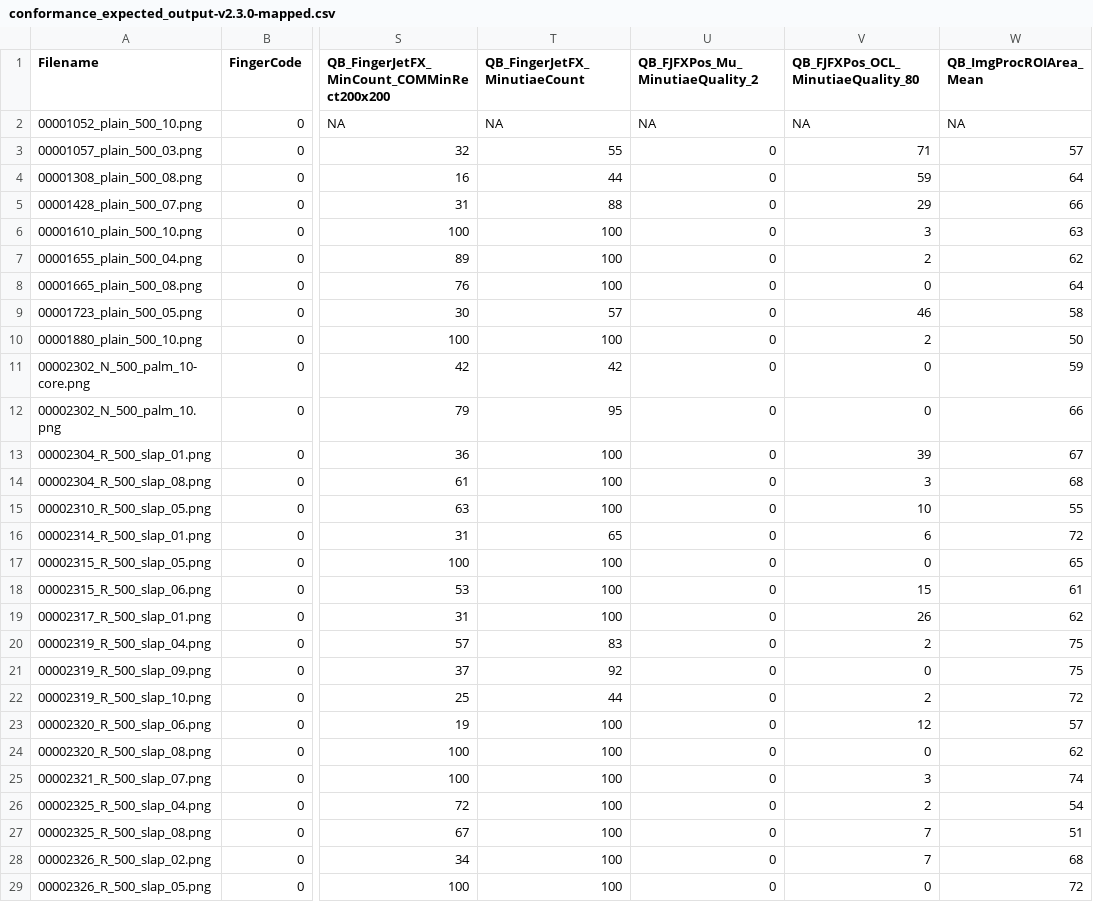
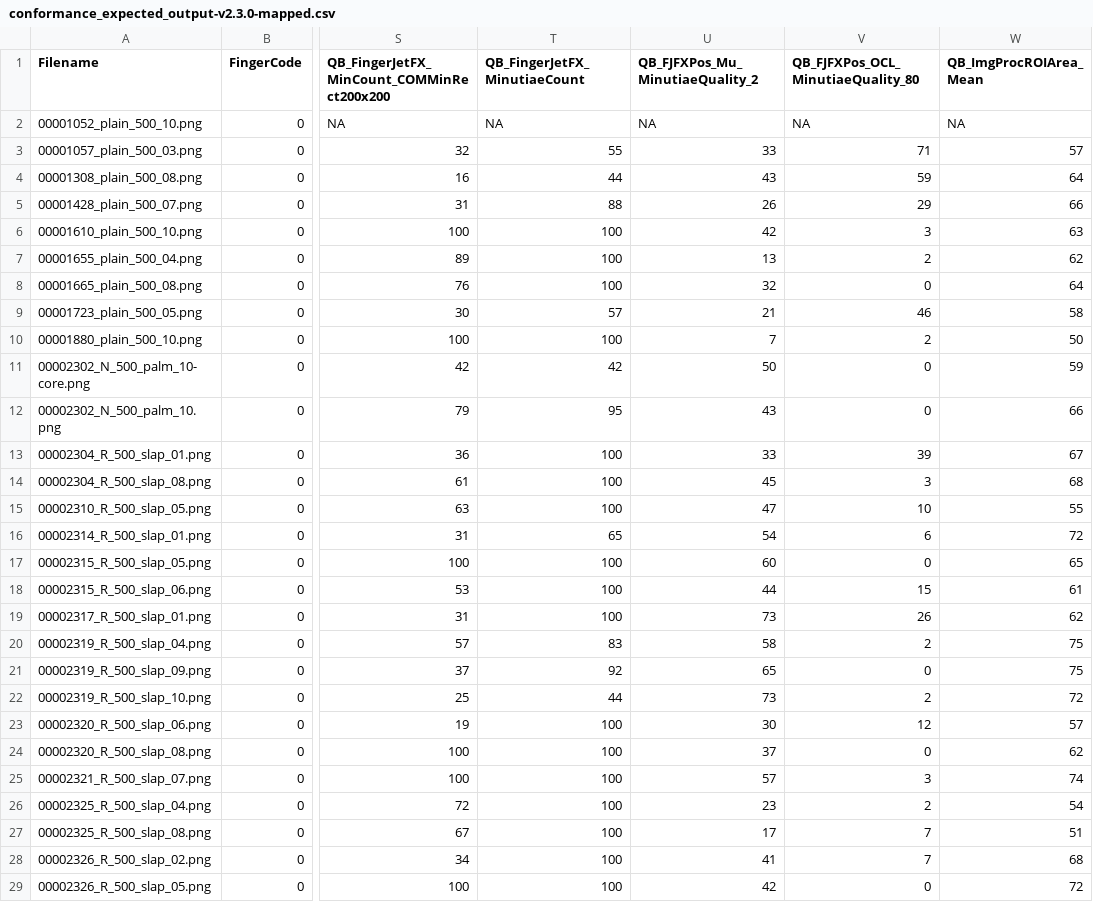
Before and after one commit to usnistgov/NFIQ2, a CSV file: conformance/conformance_expected_output-v2.3.0-mapped.csv, drawn as a sheet; only a part is shown, gaps mark what is left out; the diff covers the shown part only; the diff names each change by its address in the sheet, - before the commit and + after, or states it on an @@ line.

```diff
--- a/conformance/conformance_expected_output-v2.3.0-mapped.csv
+++ b/conformance/conformance_expected_output-v2.3.0-mapped.csv
-U3 (QB_FJFXPos_Mu_MinutiaeQuality_2): 0
+U3 (QB_FJFXPos_Mu_MinutiaeQuality_2): 33
-U4 (QB_FJFXPos_Mu_MinutiaeQuality_2): 0
+U4 (QB_FJFXPos_Mu_MinutiaeQuality_2): 43
-U5 (QB_FJFXPos_Mu_MinutiaeQuality_2): 0
+U5 (QB_FJFXPos_Mu_MinutiaeQuality_2): 26
-U6 (QB_FJFXPos_Mu_MinutiaeQuality_2): 0
+U6 (QB_FJFXPos_Mu_MinutiaeQuality_2): 42
-U7 (QB_FJFXPos_Mu_MinutiaeQuality_2): 0
+U7 (QB_FJFXPos_Mu_MinutiaeQuality_2): 13
-U8 (QB_FJFXPos_Mu_MinutiaeQuality_2): 0
+U8 (QB_FJFXPos_Mu_MinutiaeQuality_2): 32
-U9 (QB_FJFXPos_Mu_MinutiaeQuality_2): 0
+U9 (QB_FJFXPos_Mu_MinutiaeQuality_2): 21
-U10 (QB_FJFXPos_Mu_MinutiaeQuality_2): 0
+U10 (QB_FJFXPos_Mu_MinutiaeQuality_2): 7
-U11 (QB_FJFXPos_Mu_MinutiaeQuality_2): 0
+U11 (QB_FJFXPos_Mu_MinutiaeQuality_2): 50
-U12 (QB_FJFXPos_Mu_MinutiaeQuality_2): 0
+U12 (QB_FJFXPos_Mu_MinutiaeQuality_2): 43
-U13 (QB_FJFXPos_Mu_MinutiaeQuality_2): 0
+U13 (QB_FJFXPos_Mu_MinutiaeQuality_2): 33
-U14 (QB_FJFXPos_Mu_MinutiaeQuality_2): 0
+U14 (QB_FJFXPos_Mu_MinutiaeQuality_2): 45
-U15 (QB_FJFXPos_Mu_MinutiaeQuality_2): 0
+U15 (QB_FJFXPos_Mu_MinutiaeQuality_2): 47
-U16 (QB_FJFXPos_Mu_MinutiaeQuality_2): 0
+U16 (QB_FJFXPos_Mu_MinutiaeQuality_2): 54
-U17 (QB_FJFXPos_Mu_MinutiaeQuality_2): 0
+U17 (QB_FJFXPos_Mu_MinutiaeQuality_2): 60
-U18 (QB_FJFXPos_Mu_MinutiaeQuality_2): 0
+U18 (QB_FJFXPos_Mu_MinutiaeQuality_2): 44
-U19 (QB_FJFXPos_Mu_MinutiaeQuality_2): 0
+U19 (QB_FJFXPos_Mu_MinutiaeQuality_2): 73
-U20 (QB_FJFXPos_Mu_MinutiaeQuality_2): 0
+U20 (QB_FJFXPos_Mu_MinutiaeQuality_2): 58
-U21 (QB_FJFXPos_Mu_MinutiaeQuality_2): 0
+U21 (QB_FJFXPos_Mu_MinutiaeQuality_2): 65
-U22 (QB_FJFXPos_Mu_MinutiaeQuality_2): 0
+U22 (QB_FJFXPos_Mu_MinutiaeQuality_2): 73
-U23 (QB_FJFXPos_Mu_MinutiaeQuality_2): 0
+U23 (QB_FJFXPos_Mu_MinutiaeQuality_2): 30
-U24 (QB_FJFXPos_Mu_MinutiaeQuality_2): 0
+U24 (QB_FJFXPos_Mu_MinutiaeQuality_2): 37
-U25 (QB_FJFXPos_Mu_MinutiaeQuality_2): 0
+U25 (QB_FJFXPos_Mu_MinutiaeQuality_2): 57
-U26 (QB_FJFXPos_Mu_MinutiaeQuality_2): 0
+U26 (QB_FJFXPos_Mu_MinutiaeQuality_2): 23
-U27 (QB_FJFXPos_Mu_MinutiaeQuality_2): 0
+U27 (QB_FJFXPos_Mu_MinutiaeQuality_2): 17
-U28 (QB_FJFXPos_Mu_MinutiaeQuality_2): 0
+U28 (QB_FJFXPos_Mu_MinutiaeQuality_2): 41
-U29 (QB_FJFXPos_Mu_MinutiaeQuality_2): 0
+U29 (QB_FJFXPos_Mu_MinutiaeQuality_2): 42
```
Also changed, not shown: 172 edited cells elsewhere in this file, 1 other file.
